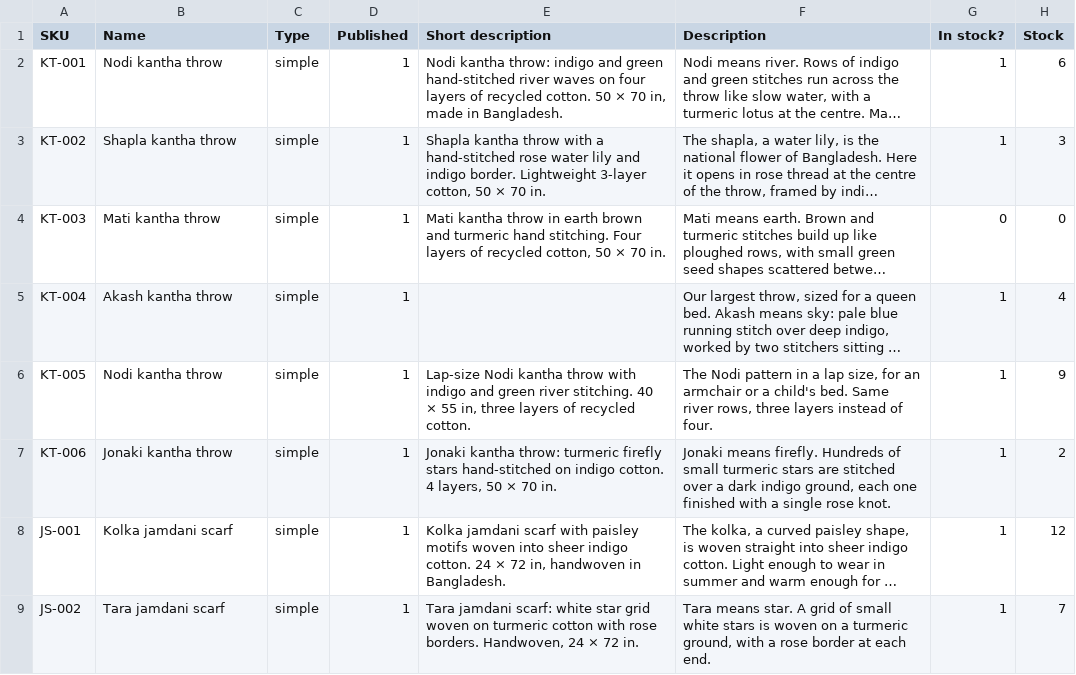
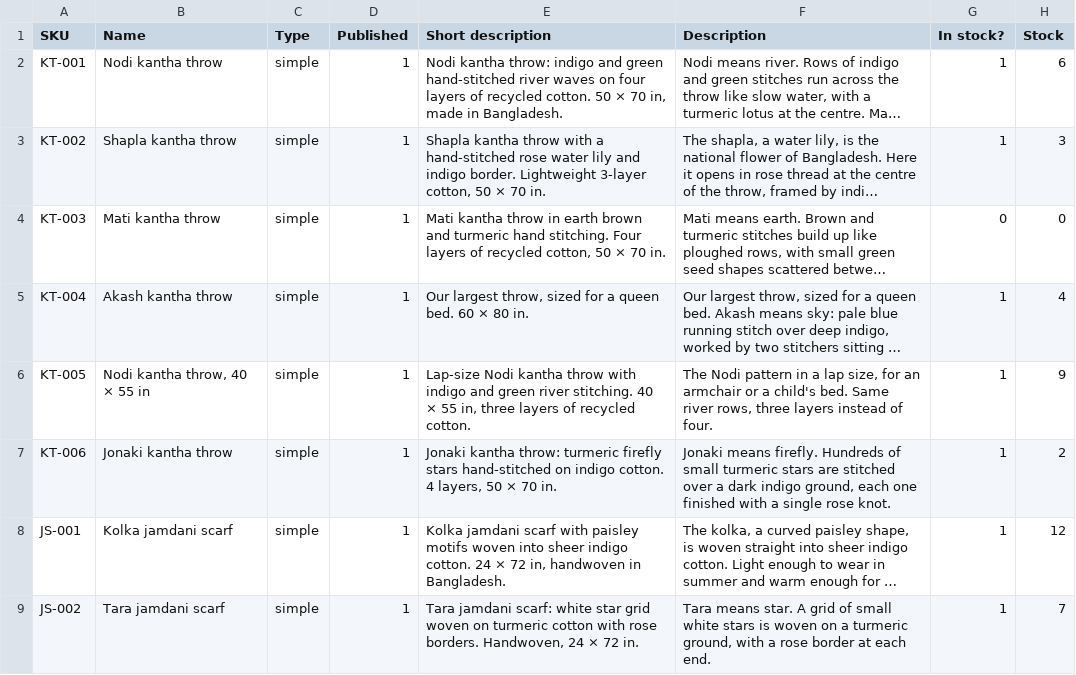
Before and after one commit to sakter2618-maker/sutokotha, a CSV file: data/woocommerce-products.csv, drawn as a sheet; only a part is shown; long unchanged cells end in …; the diff covers the shown part only; the diff names each change by its address in the sheet, - before the commit and + after, or states it on an @@ line.

```diff
--- a/data/woocommerce-products.csv
+++ b/data/woocommerce-products.csv
-E5 (Short description): (empty)
+E5 (Short description): Our largest throw, sized for a queen bed. 60 × 80 in.
-B6 (Name): Nodi kantha throw
+B6 (Name): Nodi kantha throw, 40 × 55 in
```
Also changed, not shown: 3 edited cells elsewhere in this file, 4 other files.
